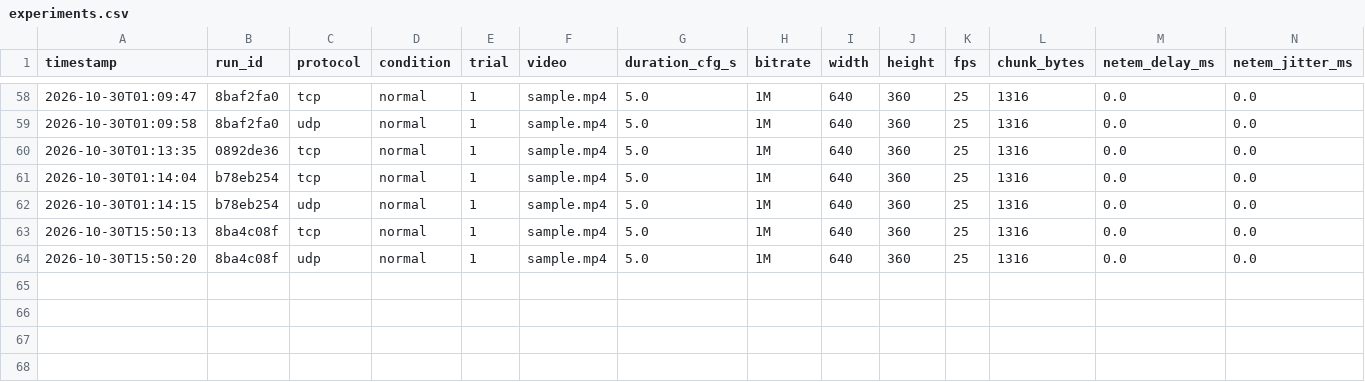
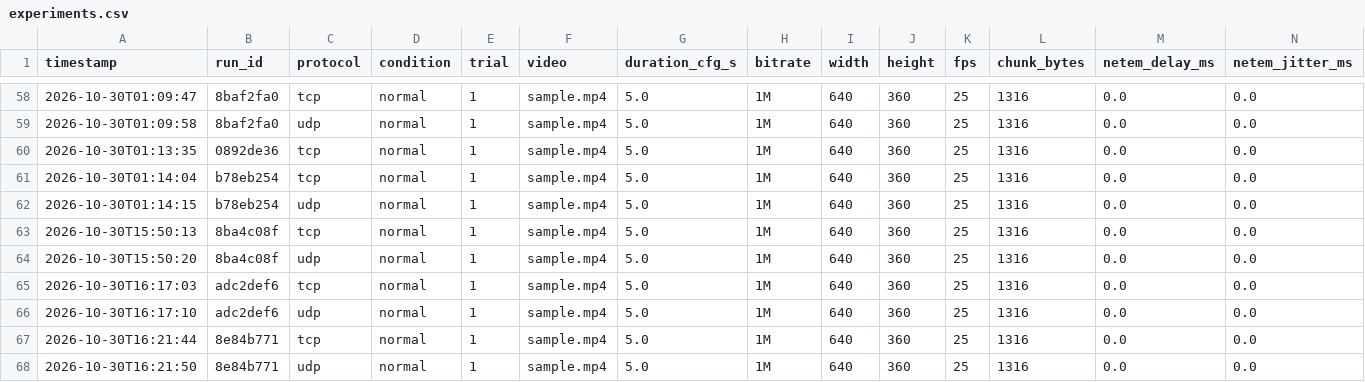
Before and after one commit to rajakshara2004-cmyk/CN-PROJECT, a CSV file: results/experiments.csv, drawn as a sheet; only a part is shown, gaps mark what is left out; rows hold the shown columns only; the diff names each change by its address in the sheet, - before the commit and + after, or states it on an @@ line.

Commit message:
experiments update

```diff
--- a/results/experiments.csv
+++ b/results/experiments.csv
+row 65: 2026-10-30T16:17:03 | adc2def6 | tcp | normal | 1 | sample.mp4 | 5.0 | 1M | 640 | 360 | 25 | 1316 | 0.0 | 0.0
+row 66: 2026-10-30T16:17:10 | adc2def6 | udp | normal | 1 | sample.mp4 | 5.0 | 1M | 640 | 360 | 25 | 1316 | 0.0 | 0.0
+row 67: 2026-10-30T16:21:44 | 8e84b771 | tcp | normal | 1 | sample.mp4 | 5.0 | 1M | 640 | 360 | 25 | 1316 | 0.0 | 0.0
+row 68: 2026-10-30T16:21:50 | 8e84b771 | udp | normal | 1 | sample.mp4 | 5.0 | 1M | 640 | 360 | 25 | 1316 | 0.0 | 0.0
```
